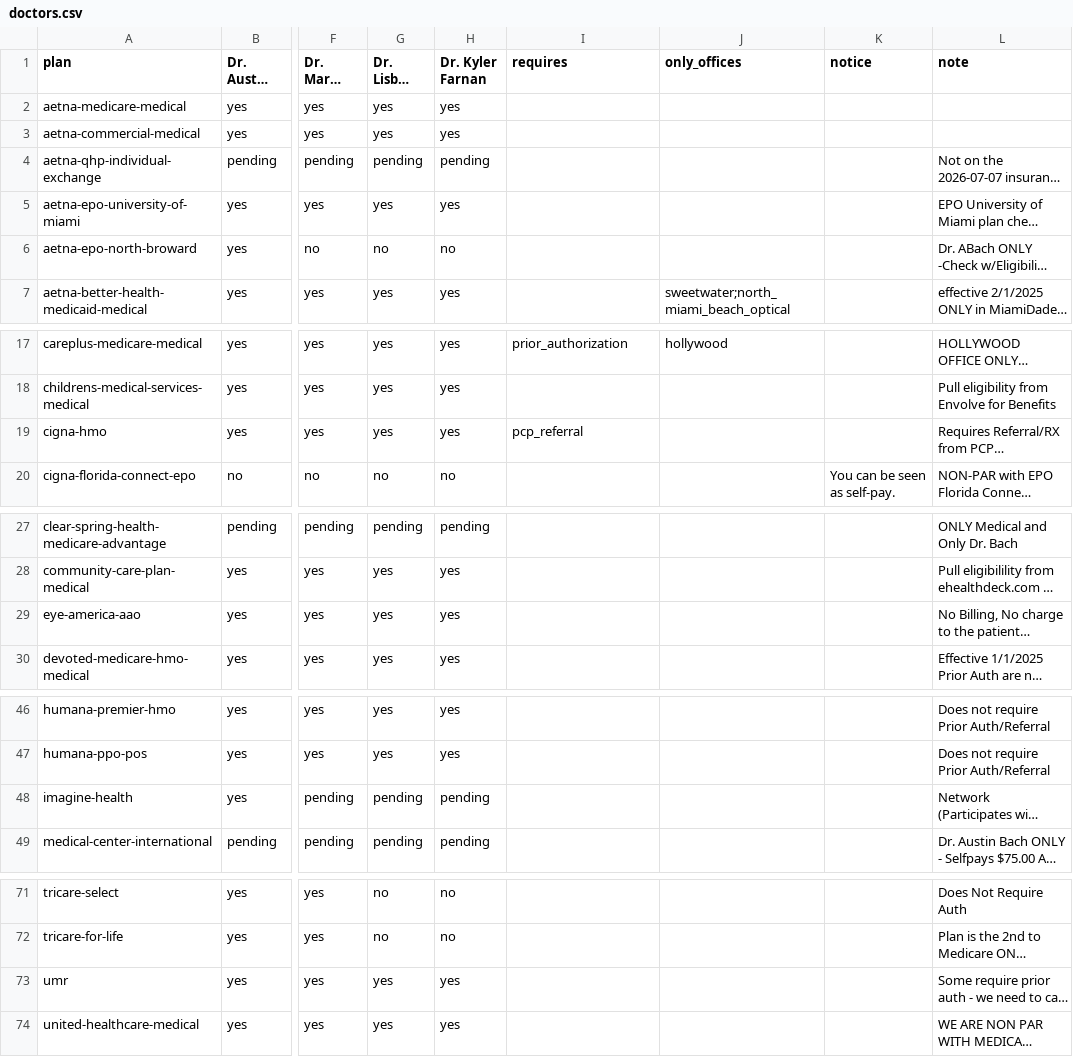
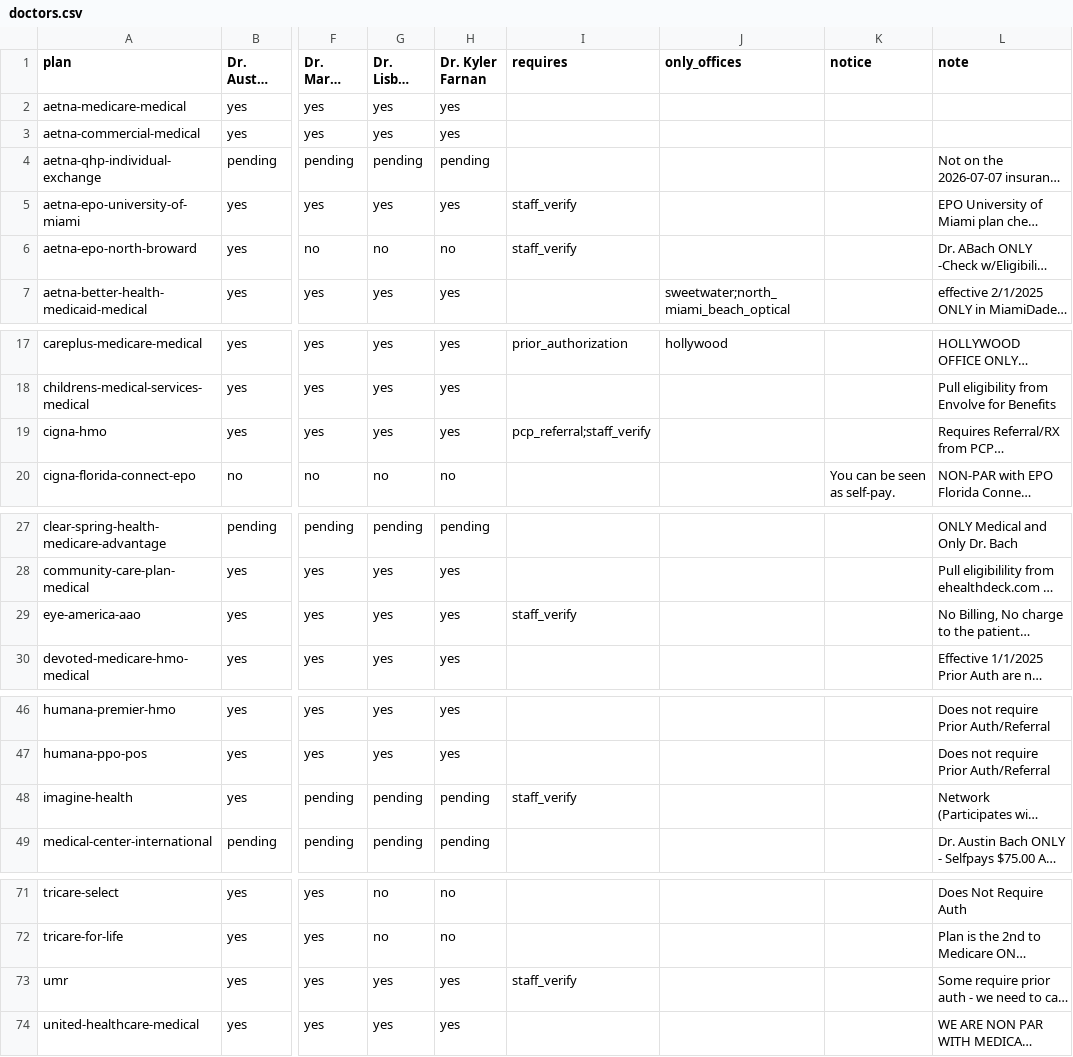
Before and after one commit to Data-Buddies-Solutions/amd_middleware, a CSV file: internal/insurance/data/south_florida/doctors.csv, drawn as a sheet; only a part is shown, gaps mark what is left out; long unchanged cells end in …; the diff names each change by its address in the sheet, - before the commit and + after, or states it on an @@ line.

```diff
--- a/internal/insurance/data/south_florida/doctors.csv
+++ b/internal/insurance/data/south_florida/doctors.csv
-I5:I6 (requires): (empty)
+I5:I6 (requires): staff_verify
-I19 (requires): pcp_referral
+I19 (requires): pcp_referral;staff_verify
-I29 (requires): (empty)
+I29 (requires): staff_verify
-I48 (requires): (empty)
+I48 (requires): staff_verify
-I73 (requires): (empty)
+I73 (requires): staff_verify
```
Also changed, not shown: 8 other files.
